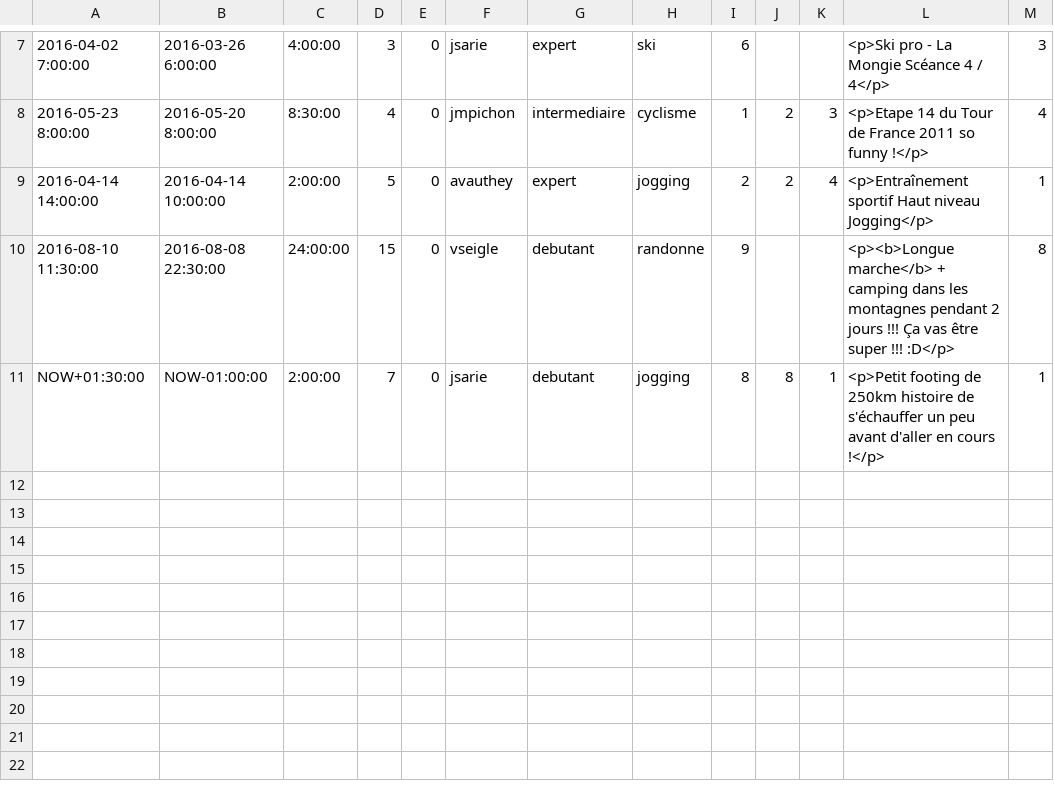
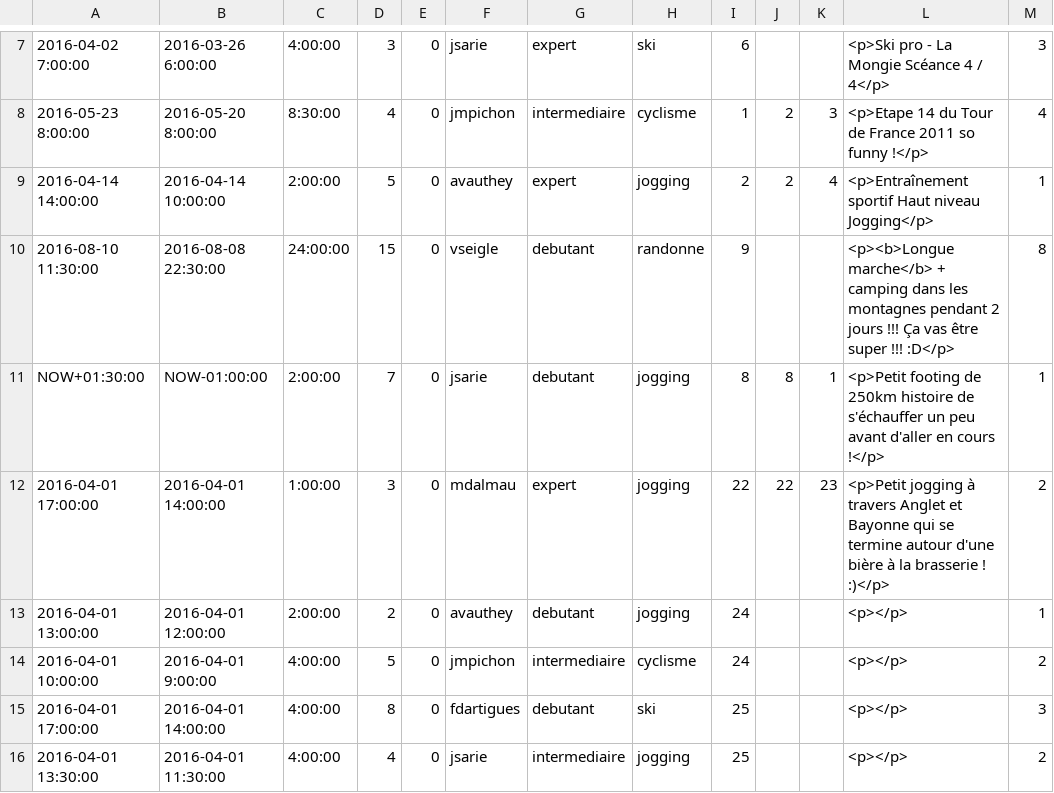
Before and after one commit to ARL64/moove, a CSV file: src/moove/ActiviteBundle/DataFixtures/ORM/peuplerActivite.csv, drawn as a sheet; only a part is shown, gaps mark what is left out; the diff names each change by its address in the sheet, - before the commit and + after, or states it on an @@ line.

```diff
--- a/src/moove/ActiviteBundle/DataFixtures/ORM/peuplerActivite.csv
+++ b/src/moove/ActiviteBundle/DataFixtures/ORM/peuplerActivite.csv
+row 12: 2016-04-01 17:00:00 | 2016-04-01 14:00:00 | 1:00:00 | 3 | 0 | mdalmau | expert | jogging | 22 | 22 | 23 | <p>Petit jogging à travers Anglet et Bayonne qui se termine autour d'une bière à la brasserie ! :)</p> | 2
+row 13: 2016-04-01 13:00:00 | 2016-04-01 12:00:00 | 2:00:00 | 2 | 0 | avauthey | debutant | jogging | 24 |  |  | <p></p> | 1
+row 14: 2016-04-01 10:00:00 | 2016-04-01 9:00:00 | 4:00:00 | 5 | 0 | jmpichon | intermediaire | cyclisme | 24 |  |  | <p></p> | 2
+row 15: 2016-04-01 17:00:00 | 2016-04-01 14:00:00 | 4:00:00 | 8 | 0 | fdartigues | debutant | ski | 25 |  |  | <p></p> | 3
+row 16: 2016-04-01 13:30:00 | 2016-04-01 11:30:00 | 4:00:00 | 4 | 0 | jsarie | intermediaire | jogging | 25 |  |  | <p></p> | 2
```
Also changed, not shown: src/moove/ActiviteBundle/DataFixtures/ORM/peuplerCommentaire.csv, src/moove/ActiviteBundle/DataFixtures/ORM/peuplerLieu.csv, 17 other files.
